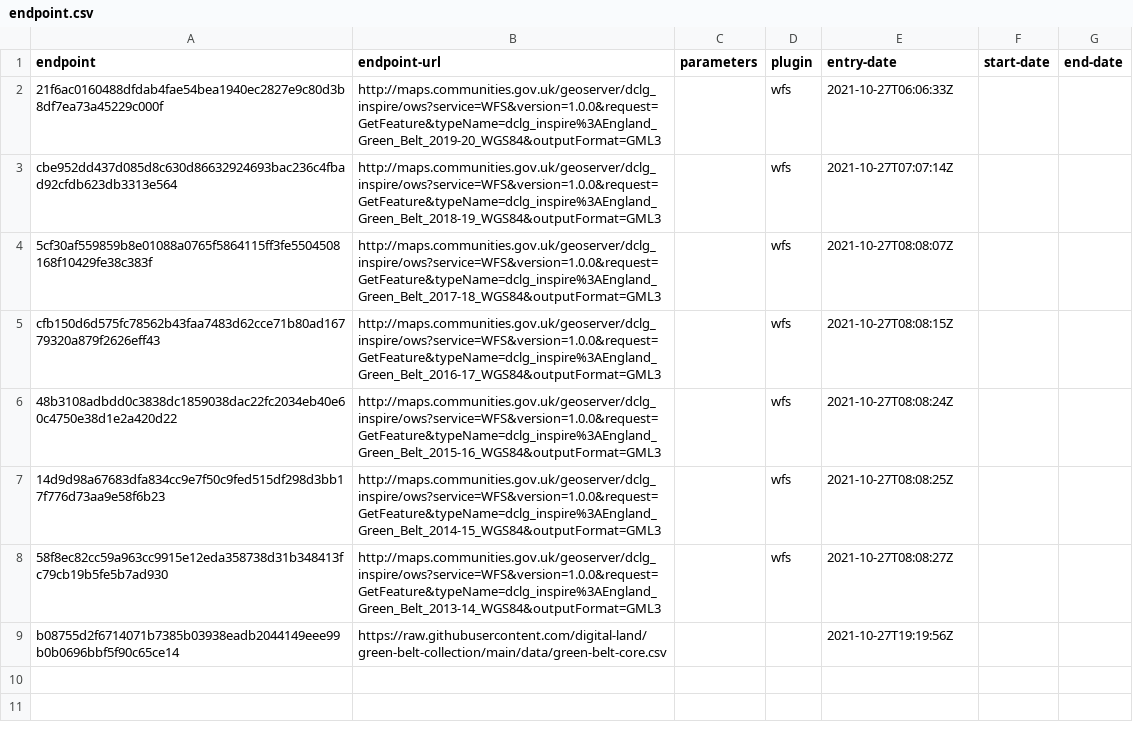
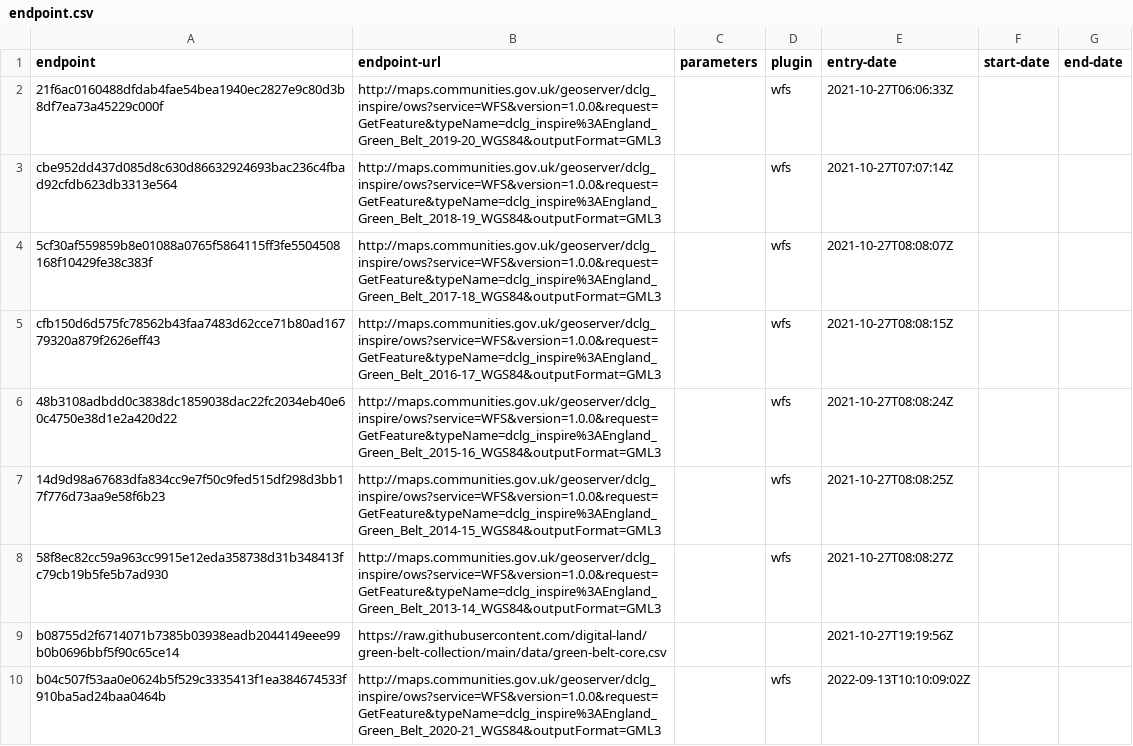
Before and after one commit to digital-land/green-belt-collection, a CSV file: collection/endpoint.csv, drawn as a sheet.

Commit message:
Added latest endpoint, deprecated older resources for now

```diff
--- a/collection/endpoint.csv
+++ b/collection/endpoint.csv
@@ -9 +9,2 @@ cfb150d6d575fc78562b43faa7483d62cce71b80ad16779320a879f2626eff43,http://maps.com
 b08755d2f6714071b7385b03938eadb2044149eee99b0b0696bbf5f90c65ce14,https://raw.githubusercontent.com/digital-land/green-belt-collection/main/data/green-belt-core.csv,,,2021-10-27T19:19:56Z,,
+b04c507f53aa0e0624b5f529c3335413f1ea384674533f910ba5ad24baa0464b,http://maps.communities.gov.uk/geoserver/dclg_inspire/ows?service=WFS&version=1.0.0&request=GetFeature&typeName=dclg_inspire%3AEngland_Green_Belt_2020-21_WGS84&outputFormat=GML3,,wfs,2022-09-13T10:10:09:02Z,,
```
Also changed, not shown: collection/source.csv, 1 other file.
